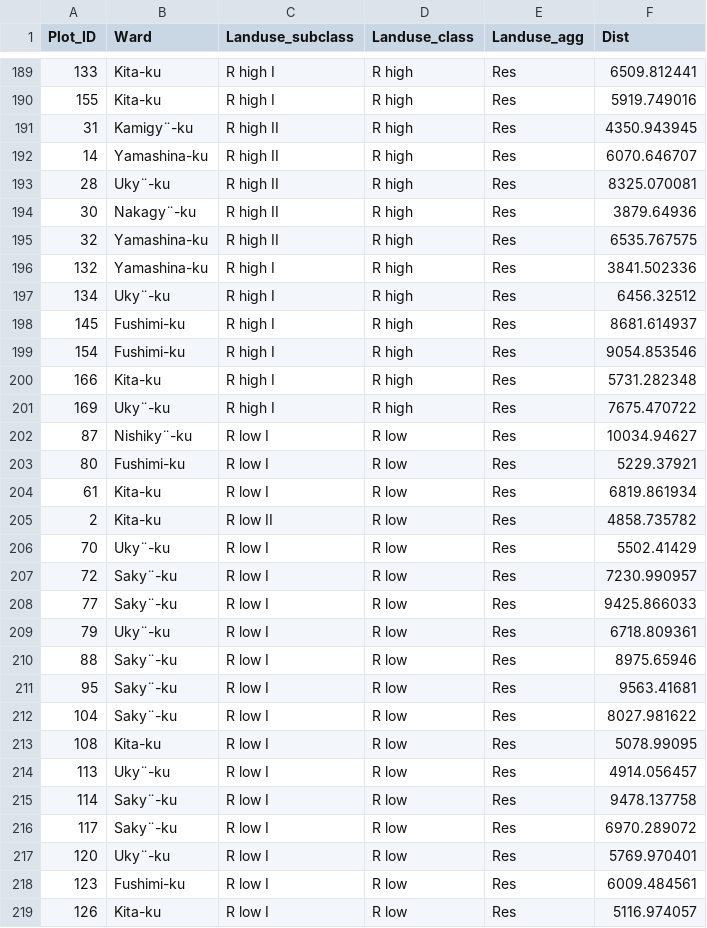
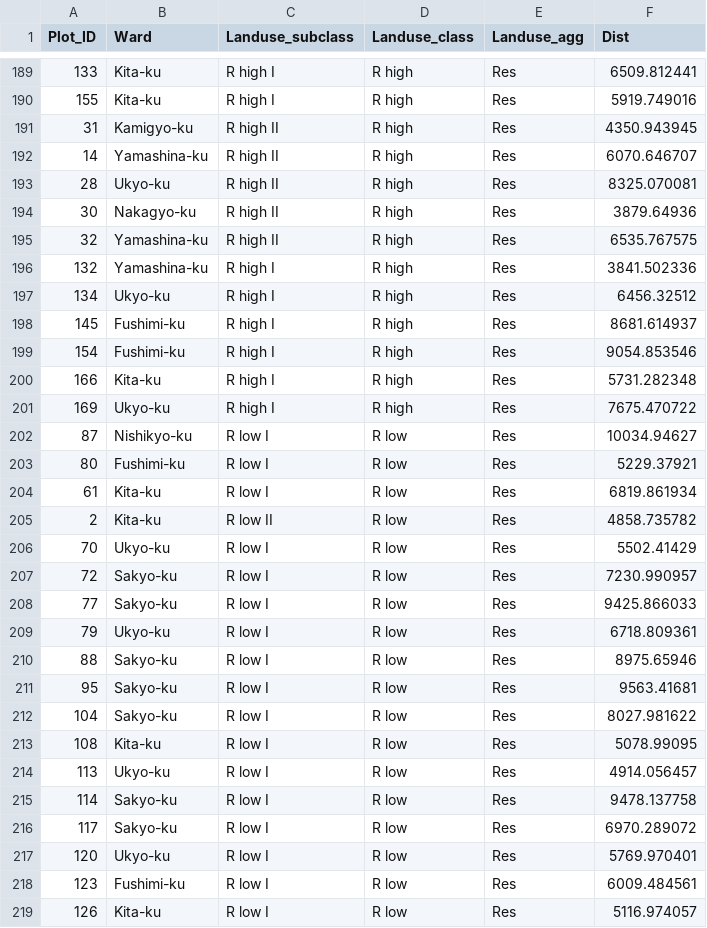
Before and after one commit to kang37/KUP, a CSV file: In_plot_info.csv, drawn as a sheet; only a part is shown, gaps mark what is left out; the diff covers the shown part only; the diff names each change by its address in the sheet, - before the commit and + after, or states it on an @@ line.

Commit message:
Delete two invalid excel csv sheets: input data for tree record and shrub record. Systematically changed the names of the objects: "all" means the dataset includes data for both trees and shrubs.

```diff
--- a/In_plot_info.csv
+++ b/In_plot_info.csv
-B191 (Ward): Kamigy¨-ku
+B191 (Ward): Kamigyo-ku
-B193 (Ward): Uky¨-ku
+B193 (Ward): Ukyo-ku
-B194 (Ward): Nakagy¨-ku
+B194 (Ward): Nakagyo-ku
-B197 (Ward): Uky¨-ku
+B197 (Ward): Ukyo-ku
-B201 (Ward): Uky¨-ku
+B201 (Ward): Ukyo-ku
-B202 (Ward): Nishiky¨-ku
+B202 (Ward): Nishikyo-ku
-B206 (Ward): Uky¨-ku
+B206 (Ward): Ukyo-ku
-B207:B208 (Ward): Saky¨-ku
+B207:B208 (Ward): Sakyo-ku
-B209 (Ward): Uky¨-ku
+B209 (Ward): Ukyo-ku
-B210:B212 (Ward): Saky¨-ku
+B210:B212 (Ward): Sakyo-ku
-B214 (Ward): Uky¨-ku
+B214 (Ward): Ukyo-ku
-B215:B216 (Ward): Saky¨-ku
+B215:B216 (Ward): Sakyo-ku
-B217 (Ward): Uky¨-ku
+B217 (Ward): Ukyo-ku
```
Also changed, not shown: 154 edited cells elsewhere in this file, 2 other files.
